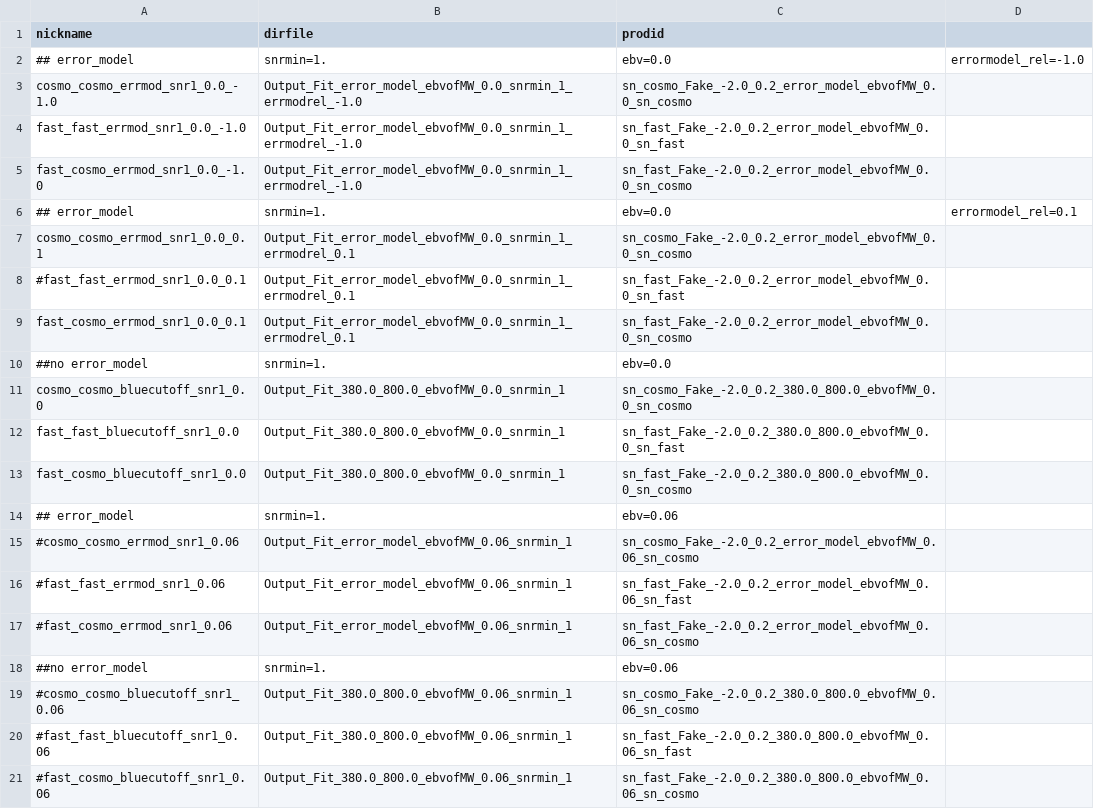
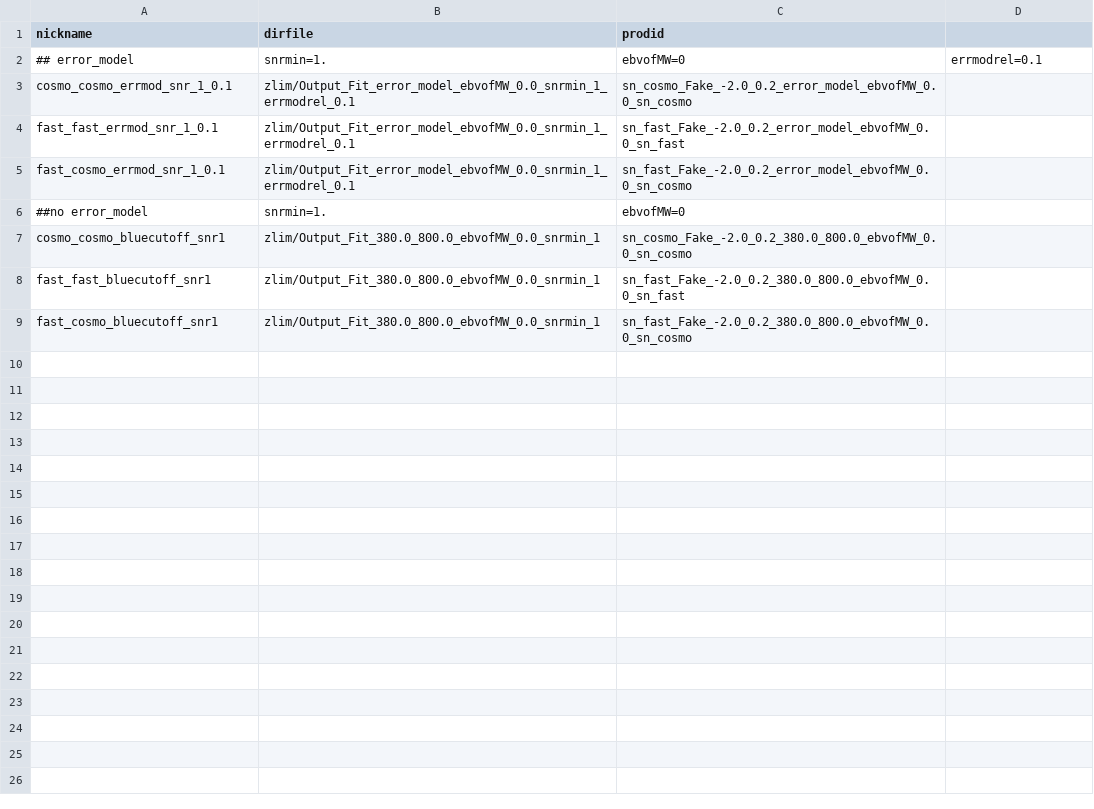
Before and after one commit to LSSTDESC/sn_pipe, a CSV file: input/plots/prodids_fit.csv, drawn as a sheet.

Commit message:
file update

```diff
--- a/input/plots/prodids_fit.csv
+++ b/input/plots/prodids_fit.csv
@@ -1,21 +1,9 @@
 nickname,dirfile,prodid
-## error_model, snrmin=1., ebv=0.0,errormodel_rel=-1.0
-cosmo_cosmo_errmod_snr1_0.0_-1.0,Output_Fit_error_model_ebvofMW_0.0_snrmin_1_errmodrel_-1.0,sn_cosmo_Fake_-2.0_0.2_error_model_ebvofMW_0.0_sn_cosmo
-fast_fast_errmod_snr1_0.0_-1.0,Output_Fit_error_model_ebvofMW_0.0_snrmin_1_errmodrel_-1.0,sn_fast_Fake_-2.0_0.2_error_model_ebvofMW_0.0_sn_fast
-fast_cosmo_errmod_snr1_0.0_-1.0,Output_Fit_error_model_ebvofMW_0.0_snrmin_1_errmodrel_-1.0,sn_fast_Fake_-2.0_0.2_error_model_ebvofMW_0.0_sn_cosmo
-## error_model, snrmin=1., ebv=0.0,errormodel_rel=0.1
-cosmo_cosmo_errmod_snr1_0.0_0.1,Output_Fit_error_model_ebvofMW_0.0_snrmin_1_errmodrel_0.1,sn_cosmo_Fake_-2.0_0.2_error_model_ebvofMW_0.0_sn_cosmo
-#fast_fast_errmod_snr1_0.0_0.1,Output_Fit_error_model_ebvofMW_0.0_snrmin_1_errmodrel_0.1,sn_fast_Fake_-2.0_0.2_error_model_ebvofMW_0.0_sn_fast
-fast_cosmo_errmod_snr1_0.0_0.1,Output_Fit_error_model_ebvofMW_0.0_snrmin_1_errmodrel_0.1,sn_fast_Fake_-2.0_0.2_error_model_ebvofMW_0.0_sn_cosmo
-##no error_model, snrmin=1., ebv=0.0
-cosmo_cosmo_bluecutoff_snr1_0.0,Output_Fit_380.0_800.0_ebvofMW_0.0_snrmin_1,sn_cosmo_Fake_-2.0_0.2_380.0_800.0_ebvofMW_0.0_sn_cosmo
-fast_fast_bluecutoff_snr1_0.0,Output_Fit_380.0_800.0_ebvofMW_0.0_snrmin_1,sn_fast_Fake_-2.0_0.2_380.0_800.0_ebvofMW_0.0_sn_fast
-fast_cosmo_bluecutoff_snr1_0.0,Output_Fit_380.0_800.0_ebvofMW_0.0_snrmin_1,sn_fast_Fake_-2.0_0.2_380.0_800.0_ebvofMW_0.0_sn_cosmo
-## error_model, snrmin=1., ebv=0.06
-#cosmo_cosmo_errmod_snr1_0.06,Output_Fit_error_model_ebvofMW_0.06_snrmin_1,sn_cosmo_Fake_-2.0_0.2_error_model_ebvofMW_0.06_sn_cosmo
-#fast_fast_errmod_snr1_0.06,Output_Fit_error_model_ebvofMW_0.06_snrmin_1,sn_fast_Fake_-2.0_0.2_error_model_ebvofMW_0.06_sn_fast
-#fast_cosmo_errmod_snr1_0.06,Output_Fit_error_model_ebvofMW_0.06_snrmin_1,sn_fast_Fake_-2.0_0.2_error_model_ebvofMW_0.06_sn_cosmo
-##no error_model, snrmin=1., ebv=0.06
-#cosmo_cosmo_bluecutoff_snr1_0.06,Output_Fit_380.0_800.0_ebvofMW_0.06_snrmin_1,sn_cosmo_Fake_-2.0_0.2_380.0_800.0_ebvofMW_0.06_sn_cosmo
-#fast_fast_bluecutoff_snr1_0.06,Output_Fit_380.0_800.0_ebvofMW_0.06_snrmin_1,sn_fast_Fake_-2.0_0.2_380.0_800.0_ebvofMW_0.06_sn_fast
-#fast_cosmo_bluecutoff_snr1_0.06,Output_Fit_380.0_800.0_ebvofMW_0.06_snrmin_1,sn_fast_Fake_-2.0_0.2_380.0_800.0_ebvofMW_0.06_sn_cosmo
+## error_model, snrmin=1.,ebvofMW=0,errmodrel=0.1
+cosmo_cosmo_errmod_snr_1_0.1,zlim/Output_Fit_error_model_ebvofMW_0.0_snrmin_1_errmodrel_0.1,sn_cosmo_Fake_-2.0_0.2_error_model_ebvofMW_0.0_sn_cosmo
+fast_fast_errmod_snr_1_0.1,zlim/Output_Fit_error_model_ebvofMW_0.0_snrmin_1_errmodrel_0.1,sn_fast_Fake_-2.0_0.2_error_model_ebvofMW_0.0_sn_fast
+fast_cosmo_errmod_snr_1_0.1,zlim/Output_Fit_error_model_ebvofMW_0.0_snrmin_1_errmodrel_0.1,sn_fast_Fake_-2.0_0.2_error_model_ebvofMW_0.0_sn_cosmo
+##no error_model, snrmin=1.,ebvofMW=0
+cosmo_cosmo_bluecutoff_snr1,zlim/Output_Fit_380.0_800.0_ebvofMW_0.0_snrmin_1,sn_cosmo_Fake_-2.0_0.2_380.0_800.0_ebvofMW_0.0_sn_cosmo
+fast_fast_bluecutoff_snr1,zlim/Output_Fit_380.0_800.0_ebvofMW_0.0_snrmin_1,sn_fast_Fake_-2.0_0.2_380.0_800.0_ebvofMW_0.0_sn_fast
+fast_cosmo_bluecutoff_snr1,zlim/Output_Fit_380.0_800.0_ebvofMW_0.0_snrmin_1,sn_fast_Fake_-2.0_0.2_380.0_800.0_ebvofMW_0.0_sn_cosmo
```
